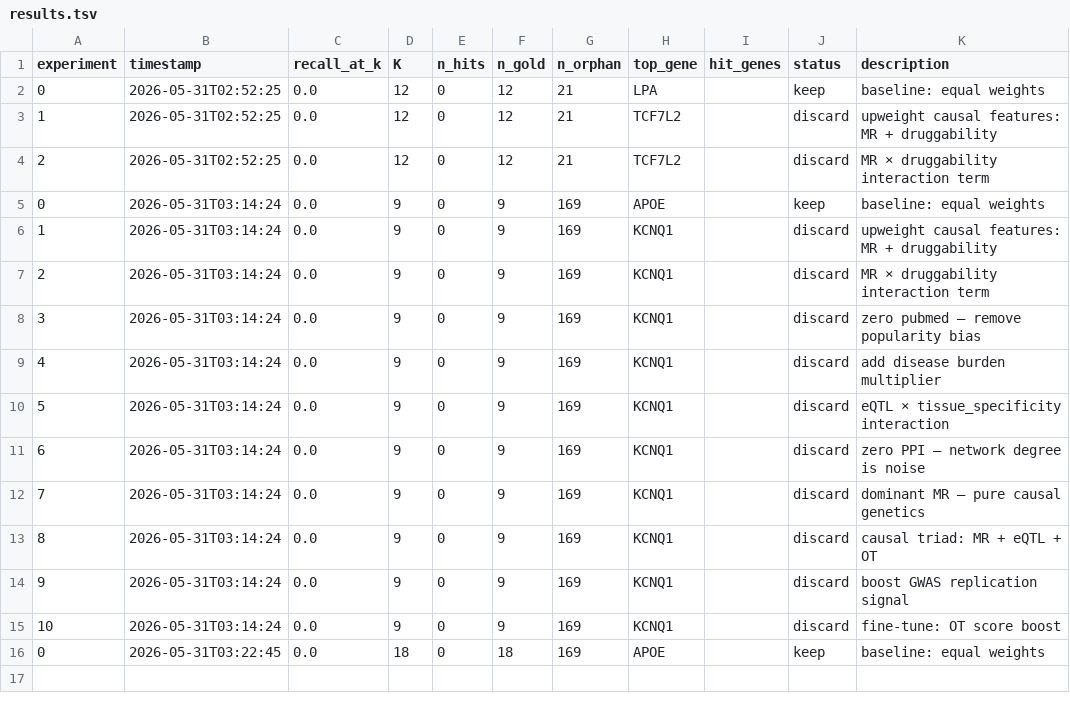
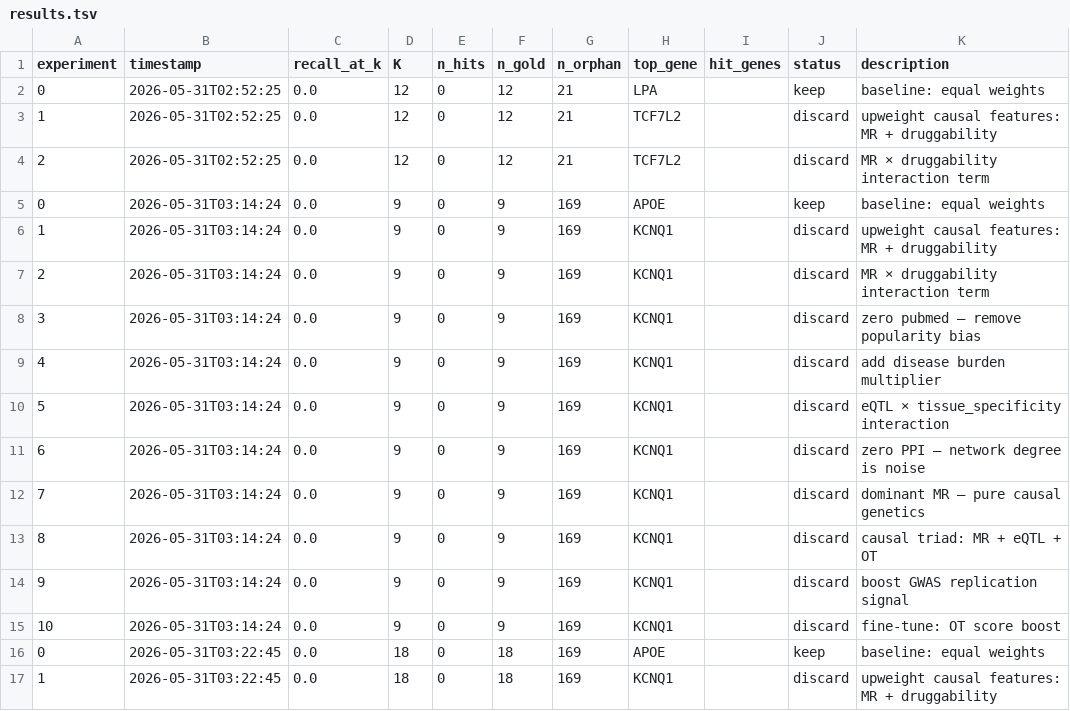
Before and after one commit to RitataLU/repurpose-agent, a TSV file: results.tsv, drawn as a sheet.

Commit message:
exp 1: recall@K=0.0000 [2026-05-31 03:22]

```diff
--- a/results.tsv
+++ b/results.tsv
@@ -16 +16,2 @@ experiment	timestamp	recall_at_k	K	n_hits	n_gold	n_orphan	top_gene	hit_genes	sta
 0	2026-05-31T03:22:45	0.0	18	0	18	169	APOE		keep	baseline: equal weights
+1	2026-05-31T03:22:45	0.0	18	0	18	169	KCNQ1		discard	upweight causal features: MR + druggability
```
Also changed, not shown: 1 other file.
